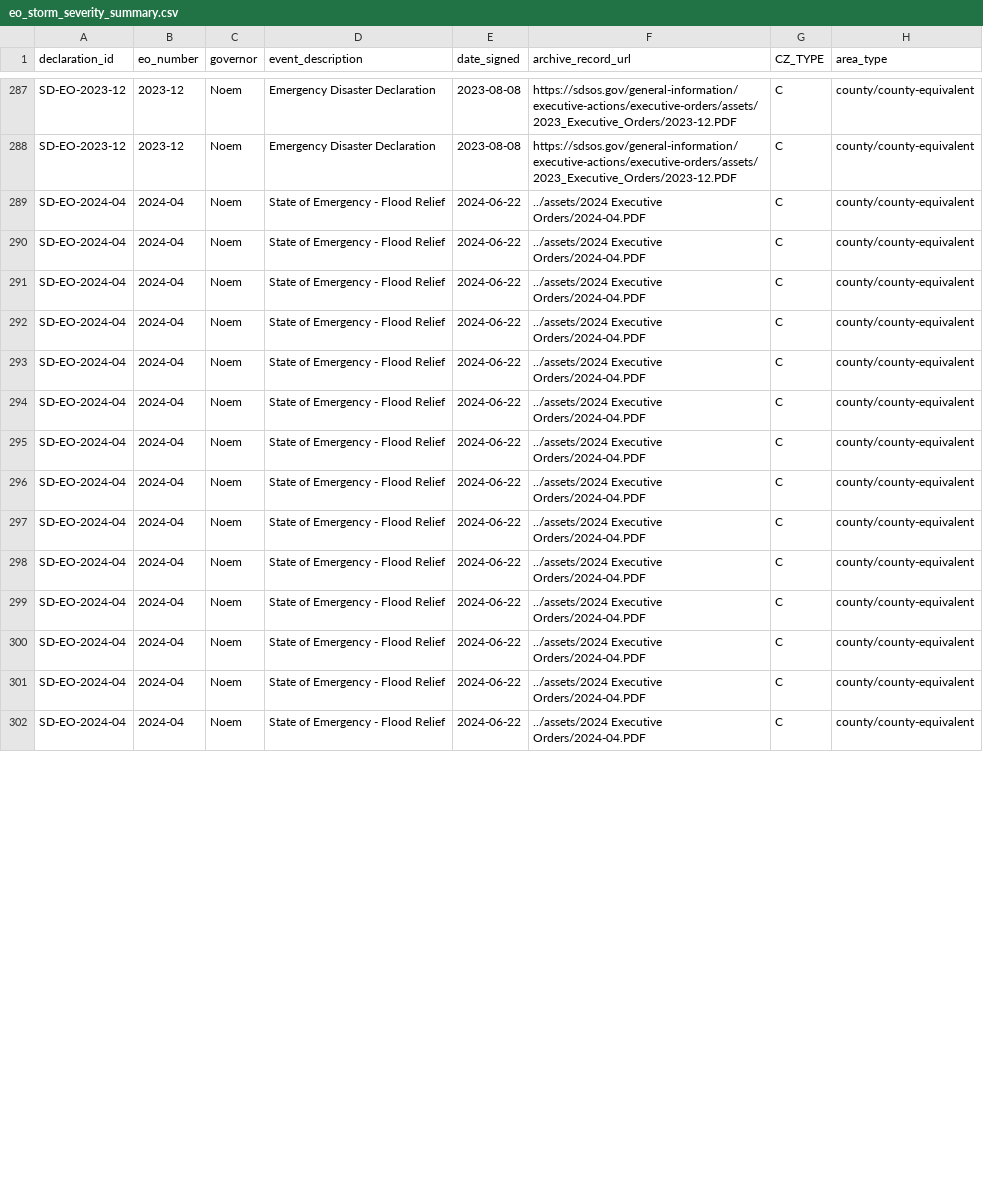
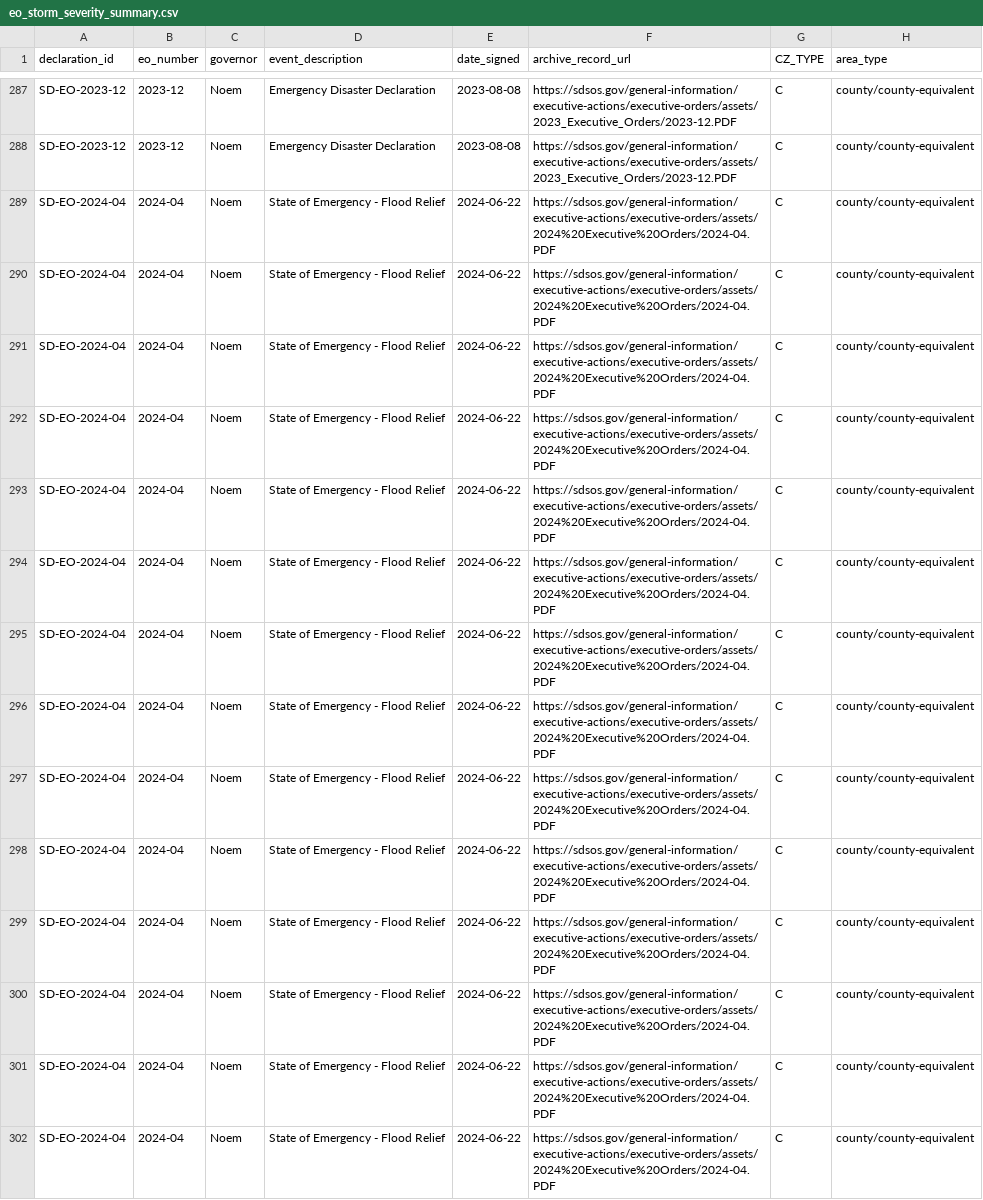
Before and after one commit to Phenom1881/disaster-data, a CSV file: plus/south-dakota/eo_storm_severity_summary.csv, drawn as a sheet; only a part is shown, gaps mark what is left out; the diff covers the shown part only; the diff names each change by its address in the sheet, - before the commit and + after, or states it on an @@ line.

```diff
--- a/plus/south-dakota/eo_storm_severity_summary.csv
+++ b/plus/south-dakota/eo_storm_severity_summary.csv
-F289:F302 (archive_record_url): ../assets/2024 Executive Orders/2024-04.PDF
+F289:F302 (archive_record_url): https://sdsos.gov/general-information/executive-actions/executive-orders/assets/2024%20Executive%20Orders/2024-04.PDF
```
Also changed, not shown: 61 edited cells elsewhere in this file, plus/nebraska/declarations_for_join.csv, plus/nebraska/ne_order_relationships.csv, 32 other files.
